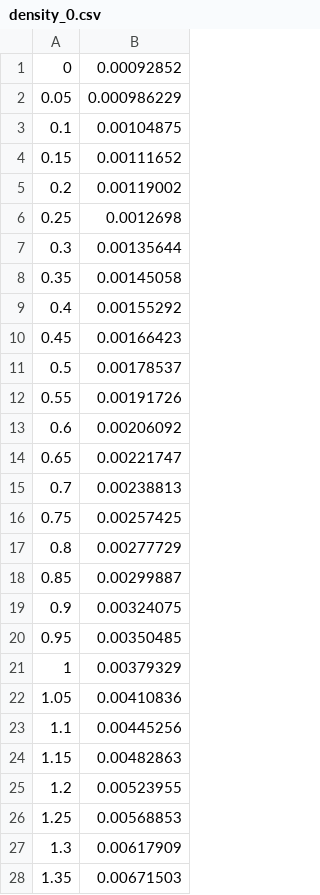
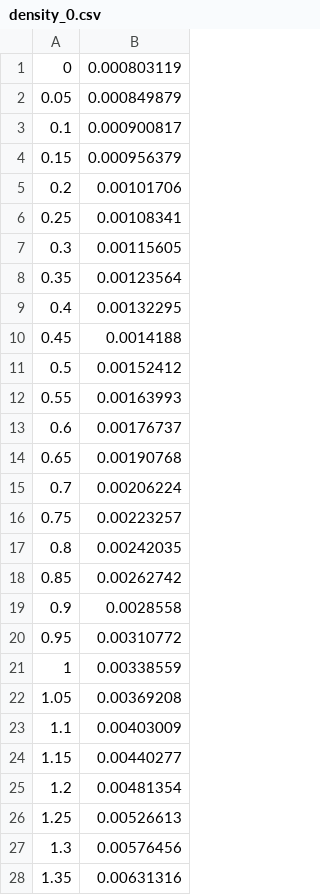
Before and after one commit to poliprojects/BNPlib, a CSV file: csv/density_0.csv, drawn as a sheet; only a part is shown; the diff covers the shown part only.

```diff
--- a/csv/density_0.csv
+++ b/csv/density_0.csv
@@ -1,28 +1,28 @@
-0,0.00092852
-0.05,0.000986229
-0.1,0.00104875
-0.15,0.00111652
-0.2,0.00119002
-0.25,0.0012698
-0.3,0.00135644
-0.35,0.00145058
-0.4,0.00155292
-0.45,0.00166423
-0.5,0.00178537
-0.55,0.00191726
-0.6,0.00206092
-0.65,0.00221747
-0.7,0.00238813
-0.75,0.00257425
-0.8,0.00277729
-0.85,0.00299887
-0.9,0.00324075
-0.95,0.00350485
-1,0.00379329
-1.05,0.00410836
-1.1,0.00445256
-1.15,0.00482863
-1.2,0.00523955
-1.25,0.00568853
-1.3,0.00617909
-1.35,0.00671503
+0,0.000803119
+0.05,0.000849879
+0.1,0.000900817
+0.15,0.000956379
+0.2,0.00101706
+0.25,0.00108341
+0.3,0.00115605
+0.35,0.00123564
+0.4,0.00132295
+0.45,0.0014188
+0.5,0.00152412
+0.55,0.00163993
+0.6,0.00176737
+0.65,0.00190768
+0.7,0.00206224
+0.75,0.00223257
+0.8,0.00242035
+0.85,0.00262742
+0.9,0.0028558
+0.95,0.00310772
+1,0.00338559
+1.05,0.00369208
+1.1,0.00403009
+1.15,0.00440277
+1.2,0.00481354
+1.25,0.00526613
+1.3,0.00576456
+1.35,0.00631316
```
Also changed, not shown: 172 edited cells elsewhere in this file, csv/clust_0.csv, 2 other files.
